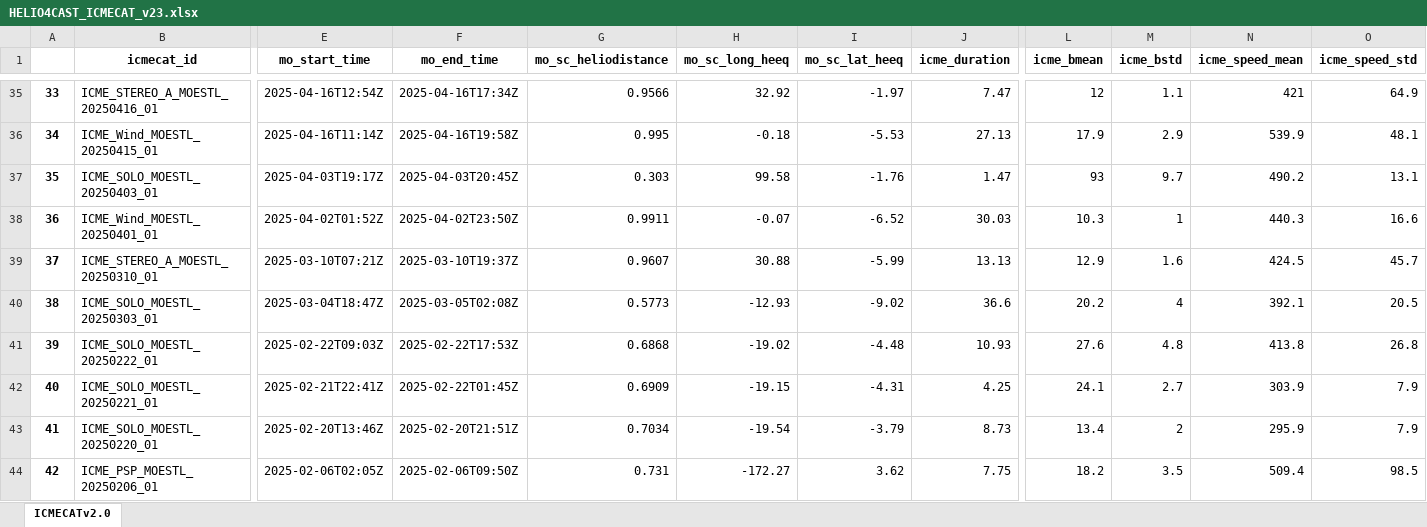
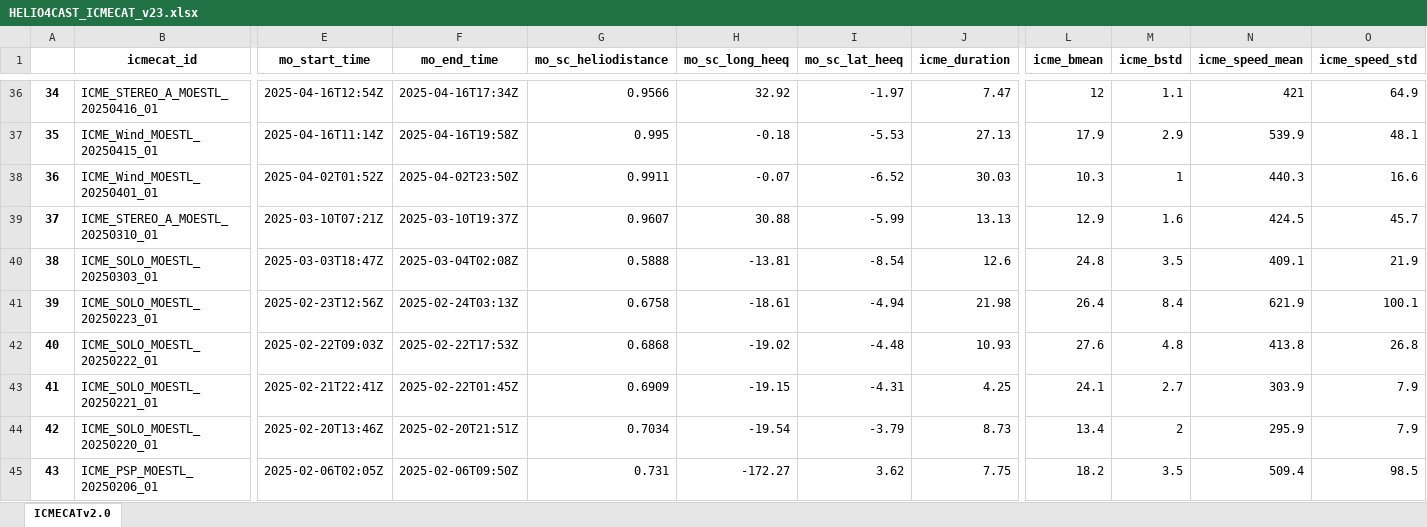
Before and after one commit to cmoestl/heliocats, an Excel workbook: icmecat/HELIO4CAST_ICMECAT_v23.xlsx, sheet ICMECATv2.0, drawn as a sheet; only a part is shown, gaps mark what is left out; values as stored, in another font and other column widths than the file's, no borders; removed rows and columns are numbered as before the commit, all else as after; rows hold the shown columns only; the diff covers the shown part only; the diff names each change by its address in the sheet, - before the commit and + after, or states it on an @@ line.

Commit message:
update icmecat

```diff
--- a/icmecat/HELIO4CAST_ICMECAT_v23.xlsx (sheet ICMECATv2.0)
+++ b/icmecat/HELIO4CAST_ICMECAT_v23.xlsx (sheet ICMECATv2.0)
@@ column A renumbered from row 23 down @@
-row 37: 35 | ICME_SOLO_MOESTL_20250403_01 | 2025-04-03T19:17Z | 2025-04-03T20:45Z | 0.303 | 99.58 | -1.76 | 1.47 | 93 | 9.7 | 490.2 | 13.1
-E40 (mo_start_time): 2025-03-04T18:47Z
+E40 (mo_start_time): 2025-03-03T18:47Z
-F40 (mo_end_time): 2025-03-05T02:08Z
+F40 (mo_end_time): 2025-03-04T02:08Z
-G40 (mo_sc_heliodistance): 0.5773
+G40 (mo_sc_heliodistance): 0.5888
-H40 (mo_sc_long_heeq): -12.93
+H40 (mo_sc_long_heeq): -13.81
-I40 (mo_sc_lat_heeq): -9.02
+I40 (mo_sc_lat_heeq): -8.54
-J40 (icme_duration): 36.6
+J40 (icme_duration): 12.6
-L40 (icme_bmean): 20.2
+L40 (icme_bmean): 24.8
-M40 (icme_bstd): 4
+M40 (icme_bstd): 3.5
-N40 (icme_speed_mean): 392.1
+N40 (icme_speed_mean): 409.1
-O40 (icme_speed_std): 20.5
+O40 (icme_speed_std): 21.9
+row 41: 39 | ICME_SOLO_MOESTL_20250223_01 | 2025-02-23T12:56Z | 2025-02-24T03:13Z | 0.6758 | -18.61 | -4.94 | 21.98 | 26.4 | 8.4 | 621.9 | 100.1
```
Also changed, not shown: 2 added rows, 1 removed row and 36 edited cells elsewhere in this sheet, icmecat/HELIO4CAST_ICMECAT_v23_master.xlsx, 21 other files.
